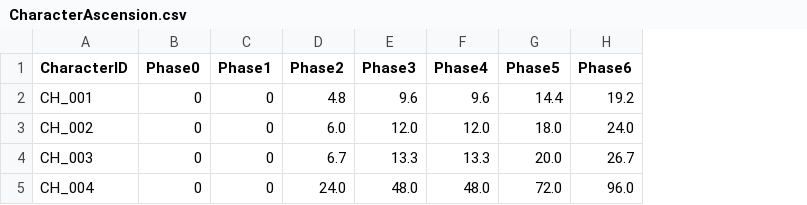
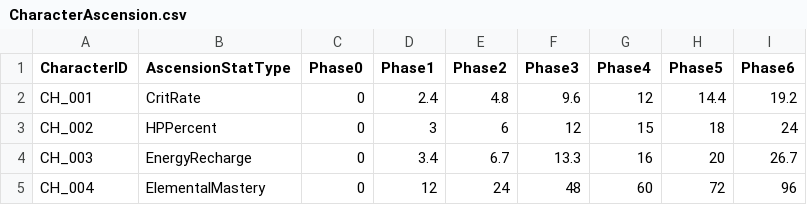
Before and after one commit to kimtaeyun99/Genshin-Clone-Unity, a CSV file: Assets/Scripts/Editor/CSV/CharacterAscension.csv, drawn as a sheet; addresses are those after the commit; the diff names each change by its address in the sheet, - before the commit and + after, or states it on an @@ line.

```diff
--- a/Assets/Scripts/Editor/CSV/CharacterAscension.csv
+++ b/Assets/Scripts/Editor/CSV/CharacterAscension.csv
+column B (AscensionStatType), rows 2-5: CritRate | HPPercent | EnergyRecharge | ElementalMastery
-D2 (Phase1): 0
+D2 (Phase1): 2.4
-G2 (Phase4): 9.6
+G2 (Phase4): 12
-D3 (Phase1): 0
+D3 (Phase1): 3
-E3 (Phase2): 6.0
+E3 (Phase2): 6
-F3 (Phase3): 12.0
+F3 (Phase3): 12
-G3 (Phase4): 12.0
+G3 (Phase4): 15
-H3 (Phase5): 18.0
+H3 (Phase5): 18
-I3 (Phase6): 24.0
+I3 (Phase6): 24
-D4 (Phase1): 0
+D4 (Phase1): 3.4
-G4 (Phase4): 13.3
+G4 (Phase4): 16
-H4 (Phase5): 20.0
+H4 (Phase5): 20
-D5 (Phase1): 0
+D5 (Phase1): 12
-E5 (Phase2): 24.0
+E5 (Phase2): 24
-F5 (Phase3): 48.0
+F5 (Phase3): 48
-G5 (Phase4): 48.0
+G5 (Phase4): 60
-H5 (Phase5): 72.0
+H5 (Phase5): 72
-I5 (Phase6): 96.0
+I5 (Phase6): 96
```
Also changed, not shown: Assets/Scripts/Editor/CSV/Character.csv, 14 other files.
